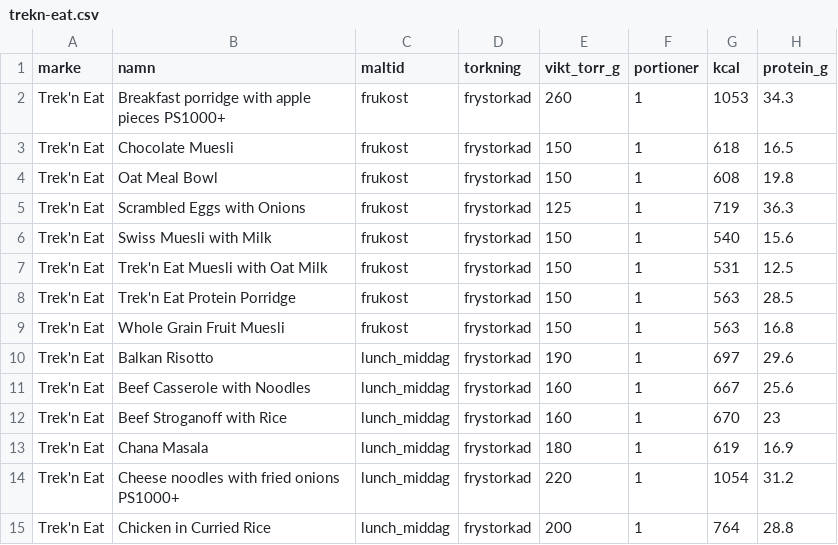
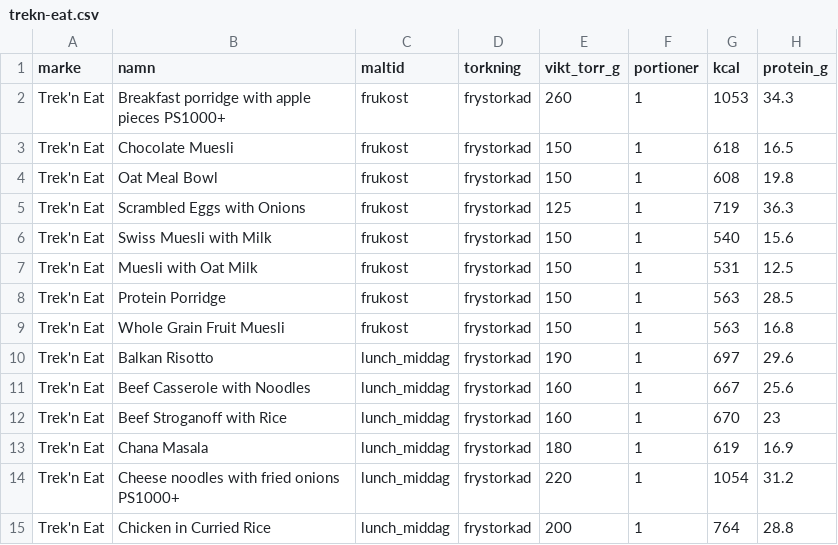
Before and after one commit to Minvandring-se/minvandring, a CSV file: supabase/katalog/mat/trekn-eat.csv, drawn as a sheet; only a part is shown; the diff names each change by its address in the sheet, - before the commit and + after, or states it on an @@ line.

```diff
--- a/supabase/katalog/mat/trekn-eat.csv
+++ b/supabase/katalog/mat/trekn-eat.csv
-B7 (namn): Trek'n Eat Muesli with Oat Milk
+B7 (namn): Muesli with Oat Milk
-B8 (namn): Trek'n Eat Protein Porridge
+B8 (namn): Protein Porridge
```
Also changed, not shown: 23 other files.
